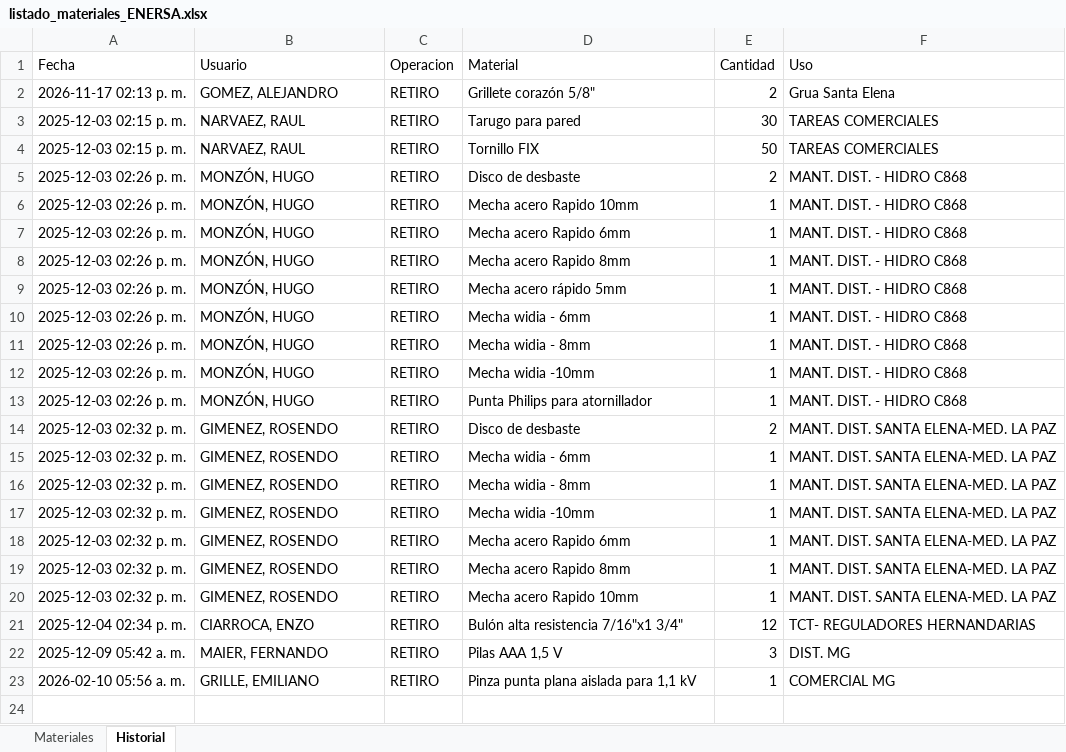
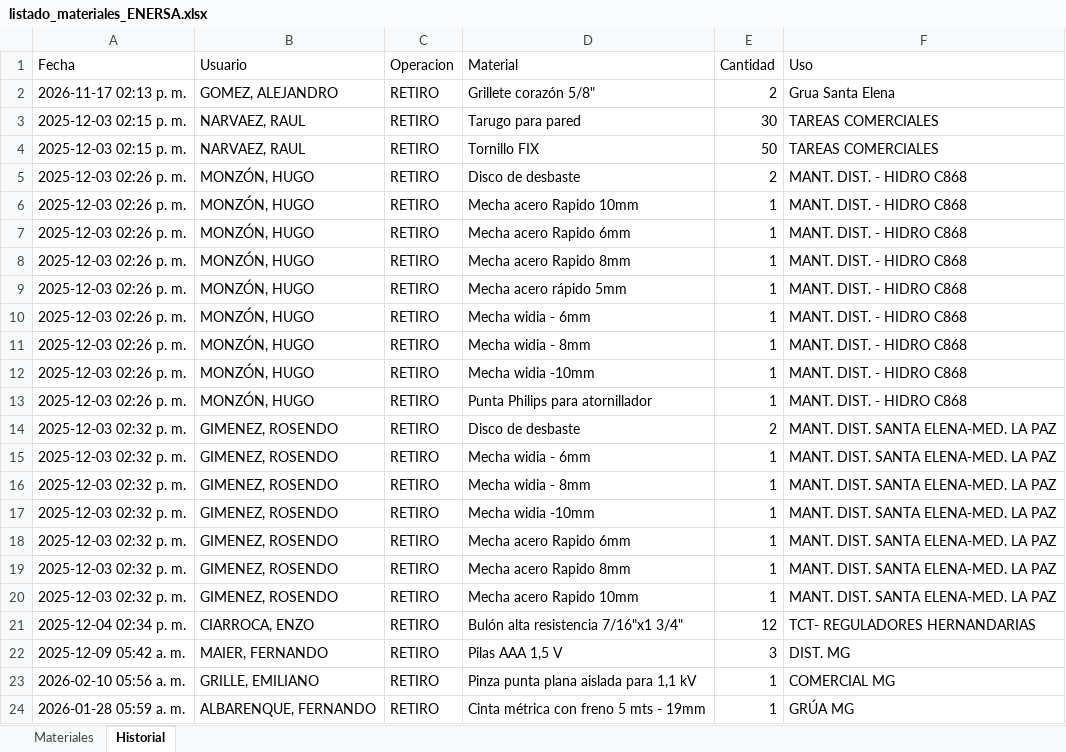
Before and after one commit to LEAVERA77/MaterialesNoMatriculados, an Excel workbook: listado_materiales_ENERSA.xlsx, sheet Historial, drawn as a sheet; values as stored, in another font and other column widths than the file's, no borders; the diff names each change by its address in the sheet, - before the commit and + after, or states it on an @@ line.

```diff
--- a/listado_materiales_ENERSA.xlsx (sheet Historial)
+++ b/listado_materiales_ENERSA.xlsx (sheet Historial)
+row 24: 2026-01-28 05:59 a. m. | ALBARENQUE, FERNANDO | RETIRO | Cinta métrica con freno 5 mts - 19mm | 1 | GRÚA MG
```
Also changed, not shown: sheet Materiales.
